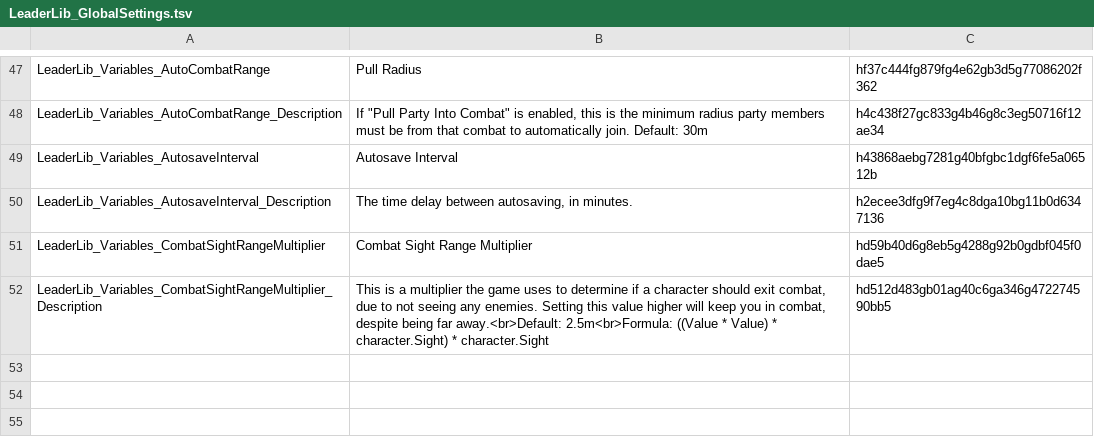
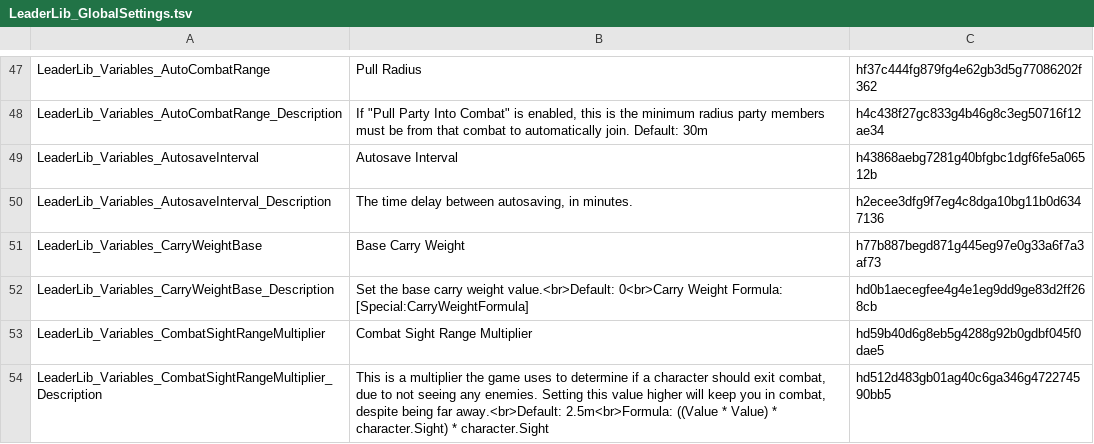
Before and after one commit to LaughingLeader-DOS2-Mods/LeaderLib, a TSV file: LocalKeys/LeaderLib_GlobalSettings.tsv, drawn as a sheet; only a part is shown, gaps mark what is left out; the diff names each change by its address in the sheet, - before the commit and + after, or states it on an @@ line.

Commit message:
Add an option to set base carry weight

```diff
--- a/LocalKeys/LeaderLib_GlobalSettings.tsv
+++ b/LocalKeys/LeaderLib_GlobalSettings.tsv
+row 51: LeaderLib_Variables_CarryWeightBase | Base Carry Weight | h77b887begd871g445eg97e0g33a6f7a3af73
+row 52: LeaderLib_Variables_CarryWeightBase_Description | Set the base carry weight value.<br>Default: 0<br>Carry Weight Formula: [Special:CarryWeightFormula] | hd0b1aecegfee4g4e1eg9dd9ge83d2ff268cb
```
Also changed, not shown: 1 other file.
